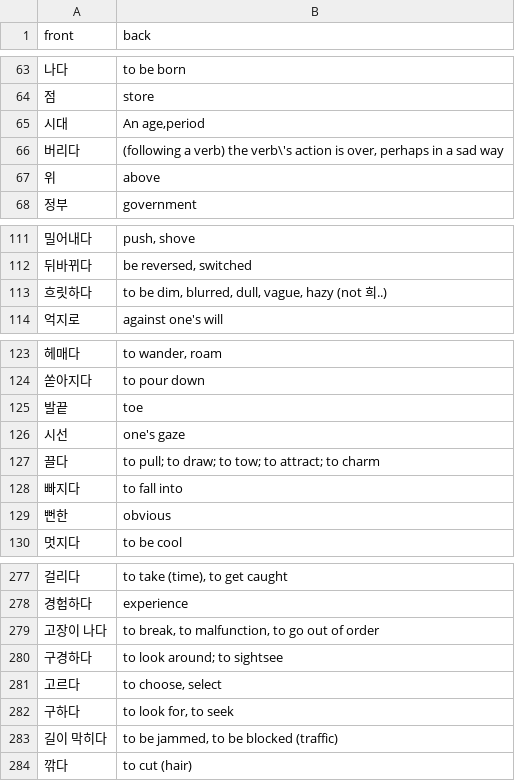
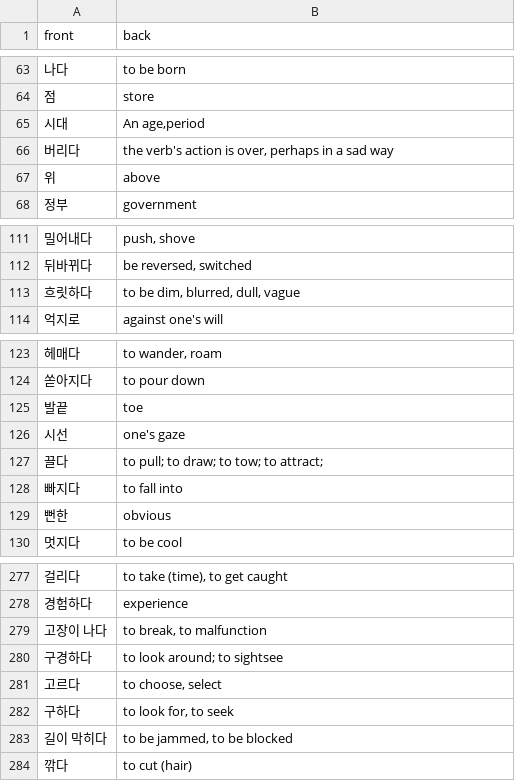
Before and after one commit to jaroslaw-weber/language-learning-rpg, a CSV file: public/korean-intermediate.csv, drawn as a sheet; only a part is shown, gaps mark what is left out.

Commit message:
hide unavailable locations/weapons, refactor shop, new location notification, korean deck fix, nicer progress bar

```diff
--- a/public/korean-intermediate.csv
+++ b/public/korean-intermediate.csv
@@ -65,3 +65,3 @@ front,back
 시대,"An age,period"
-버리다,"(following a verb) the verb\'s action is over, perhaps in a sad way"
+버리다,"the verb's action is over, perhaps in a sad way"
 위,"above"
@@ -112,3 +112,3 @@ front,back
 뒤바뀌다,"be reversed, switched"
-흐릿하다,"to be dim, blurred, dull, vague, hazy (not 희..)"
+흐릿하다,"to be dim, blurred, dull, vague"
 억지로,"against one's will"
@@ -126,3 +126,3 @@ front,back
 시선,"one's gaze"
-끌다,"to pull; to draw; to tow; to attract; to charm"
+끌다,"to pull; to draw; to tow; to attract;"
 빠지다,"to fall into"
@@ -278,3 +278,3 @@ front,back
 경험하다,"experience"
-고장이 나다,"to break, to malfunction, to go out of order"
+고장이 나다,"to break, to malfunction"
 구경하다,"to look around; to sightsee"
@@ -282,3 +282,3 @@ front,back
 구하다,"to look for, to seek"
-길이 막히다,"to be jammed, to be blocked (traffic)"
+길이 막히다,"to be jammed, to be blocked"
 깎다,"to cut (hair)"
```
Also changed, not shown: 11 other files.
